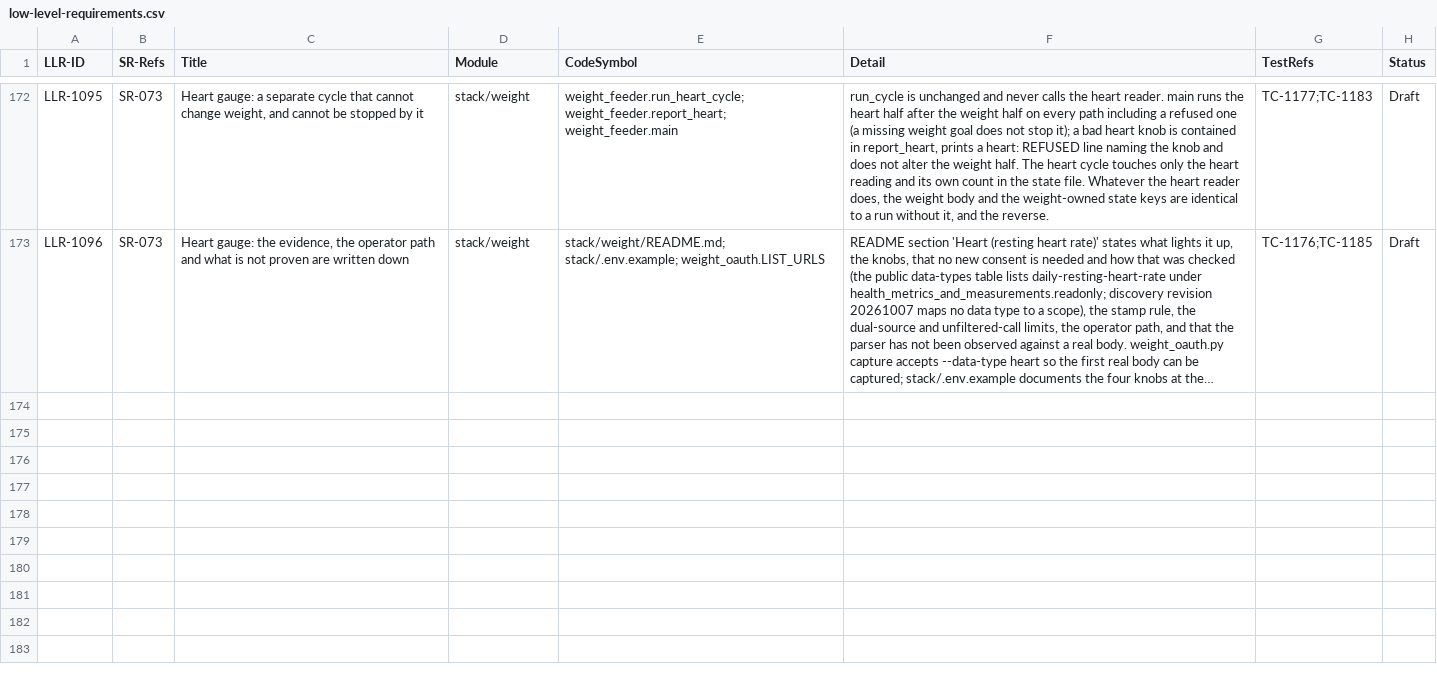
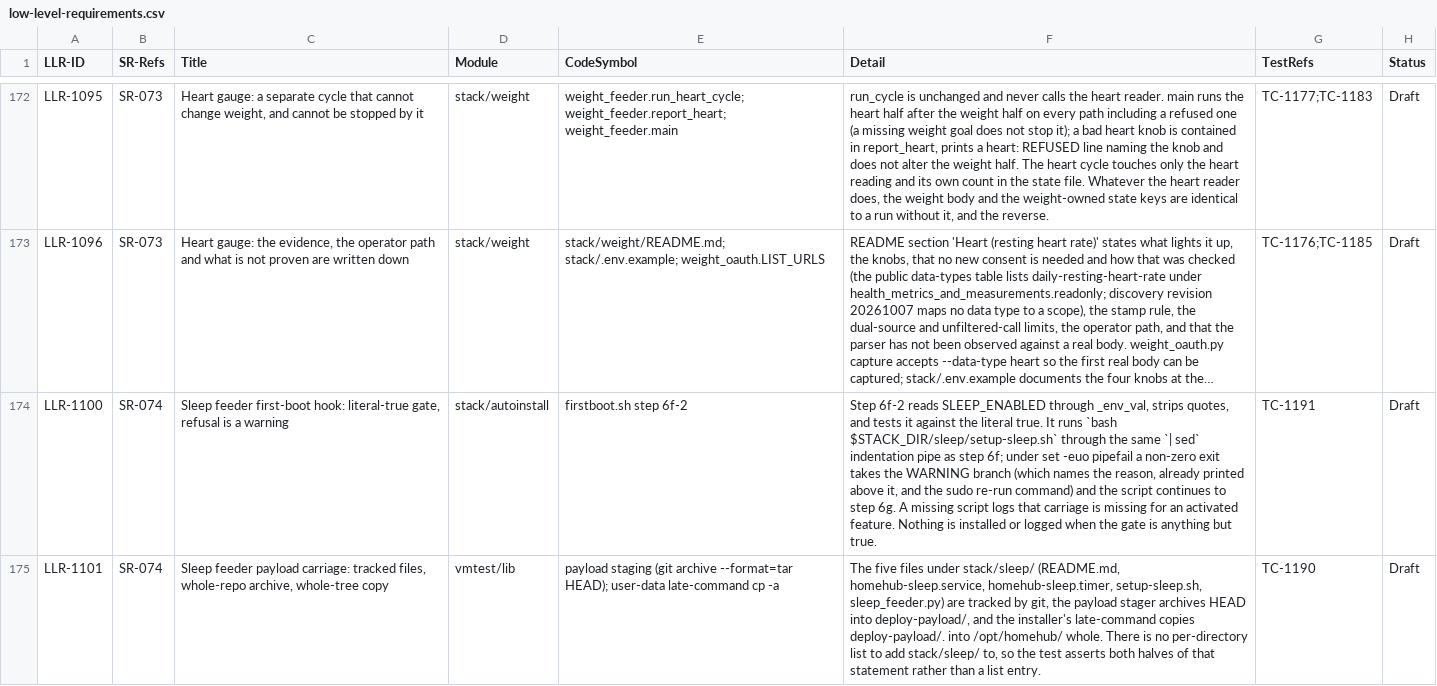
Before and after one commit to diytechy/MiniPC-Deployer, a CSV file: docs/requirements/low-level-requirements.csv, drawn as a sheet; only a part is shown, gaps mark what is left out; long unchanged cells end in …; the diff covers the shown part only; the diff names each change by its address in the sheet, - before the commit and + after, or states it on an @@ line.

```diff
--- a/docs/requirements/low-level-requirements.csv
+++ b/docs/requirements/low-level-requirements.csv
+row 174: LLR-1100 | SR-074 | Sleep feeder first-boot hook: literal-true gate, refusal is a warning | stack/autoinstall | firstboot.sh step 6f-2 | Step 6f-2 reads SLEEP_ENABLED through _env_val, strips quotes, and tests it against the literal true. It runs `bash $STACK_DIR/sleep/setup-sleep.sh` through the same `| sed` indentation pipe as step 6f; under set -euo pipefail a non-zero exit takes the WARNING branch (which names the reason, already printed above it, and the sudo re-run command) and the script continues to step 6g. A missing script logs that carriage is missing for an activated feature. Nothing is installed or logged when the gate is anything but true. | TC-1191 | Draft
+row 175: LLR-1101 | SR-074 | Sleep feeder payload carriage: tracked files, whole-repo archive, whole-tree copy | vmtest/lib | payload staging (git archive --format=tar HEAD); user-data late-command cp -a | The five files under stack/sleep/ (README.md, homehub-sleep.service, homehub-sleep.timer, setup-sleep.sh, sleep_feeder.py) are tracked by git, the payload stager archives HEAD into deploy-payload/, and the installer's late-command copies deploy-payload/. into /opt/homehub/ whole. There is no per-directory list to add stack/sleep/ to, so the test asserts both halves of that statement rather than a list entry. | TC-1190 | Draft
```
Also changed, not shown: 2 added rows elsewhere in this file, docs/requirements/system-requirements.csv, 5 other files.
